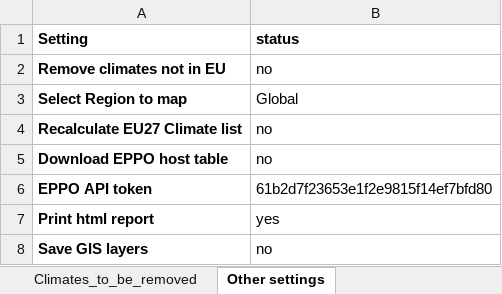
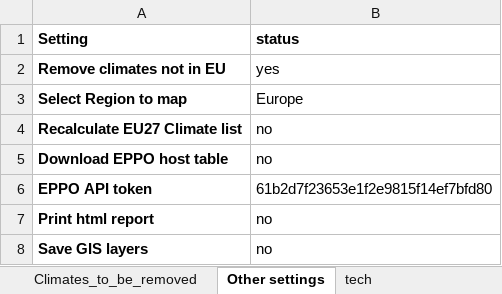
Before and after one commit to maioran/Potential-establishment-KG, an Excel workbook: Configuration/SCANClim_Configuration.xlsx, sheet Other settings, drawn as a sheet; values as stored, in another font and other column widths than the file's, no borders; the diff names each change by its address in the sheet, - before the commit and + after, or states it on an @@ line.

```diff
--- a/Configuration/SCANClim_Configuration.xlsx (sheet Other settings)
+++ b/Configuration/SCANClim_Configuration.xlsx (sheet Other settings)
@@ sheet tab unhidden: tech @@
-B2 (status): no
+B2 (status): yes
-B3 (status): Global
+B3 (status): Europe
-B7 (status): yes
+B7 (status): no
```
Also changed, not shown: sheet Pest_list, 13 other files.
